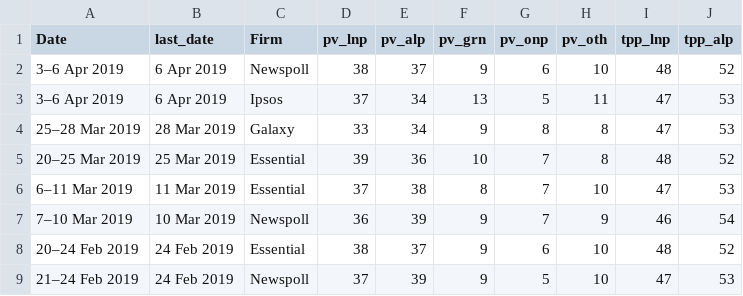
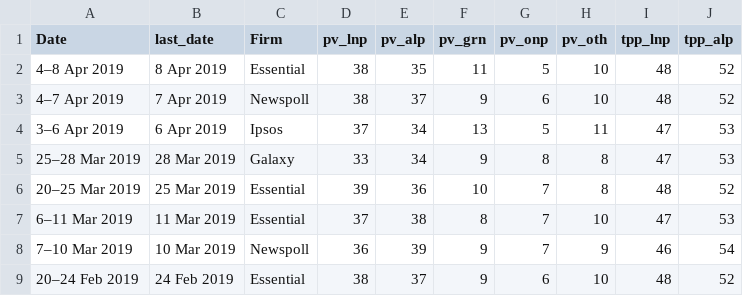
Before and after one commit to metacoretechs/wikipedia-aus-poll-charts, a CSV file: polling1619.csv, drawn as a sheet; only a part is shown; the shorter side is filled out with more unchanged rows.

Commit message:
8 April Essential

```diff
--- a/polling1619.csv
+++ b/polling1619.csv
@@ -1,3 +1,4 @@
 Date,last_date,Firm,pv_lnp,pv_alp,pv_grn,pv_onp,pv_oth,tpp_lnp,tpp_alp
-3–6 Apr 2019,6 Apr 2019,Newspoll,38,37,9,6,10,48,52
+4–8 Apr 2019,8 Apr 2019,Essential,38,35,11,5,10,48,52
+4–7 Apr 2019,7 Apr 2019,Newspoll,38,37,9,6,10,48,52
 3–6 Apr 2019,6 Apr 2019,Ipsos,37,34,13,5,11,47,53
```
Also changed, not shown: 2 other files.
